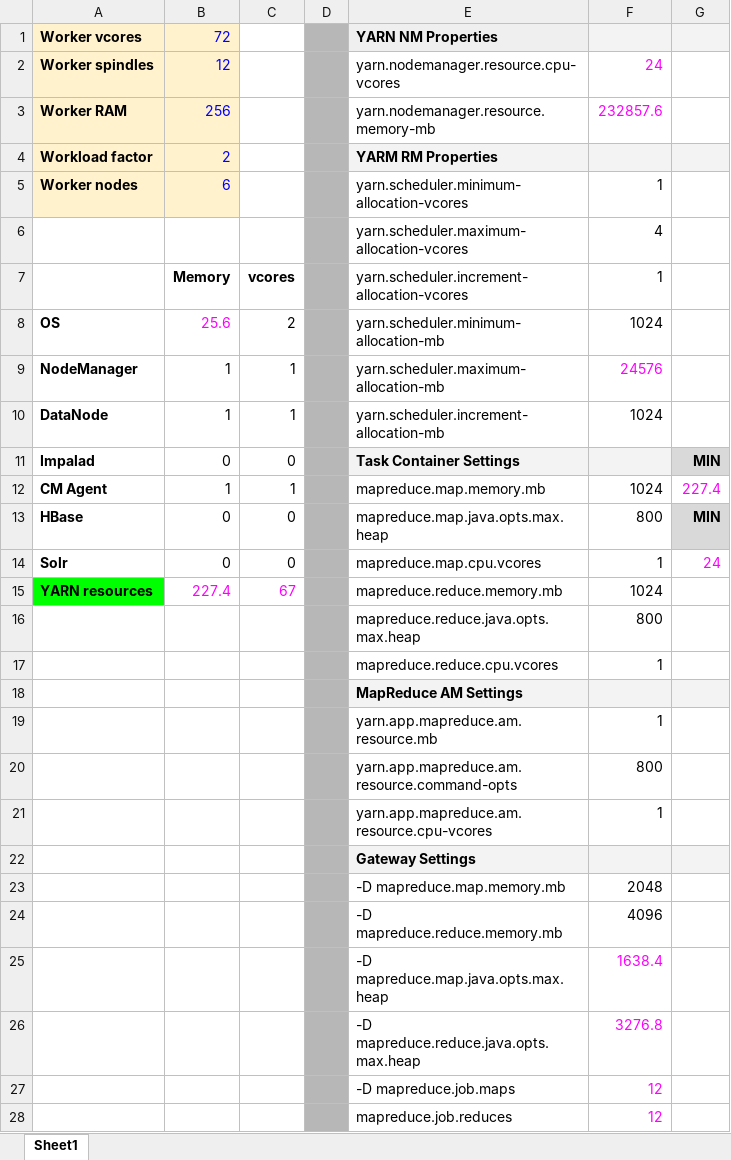
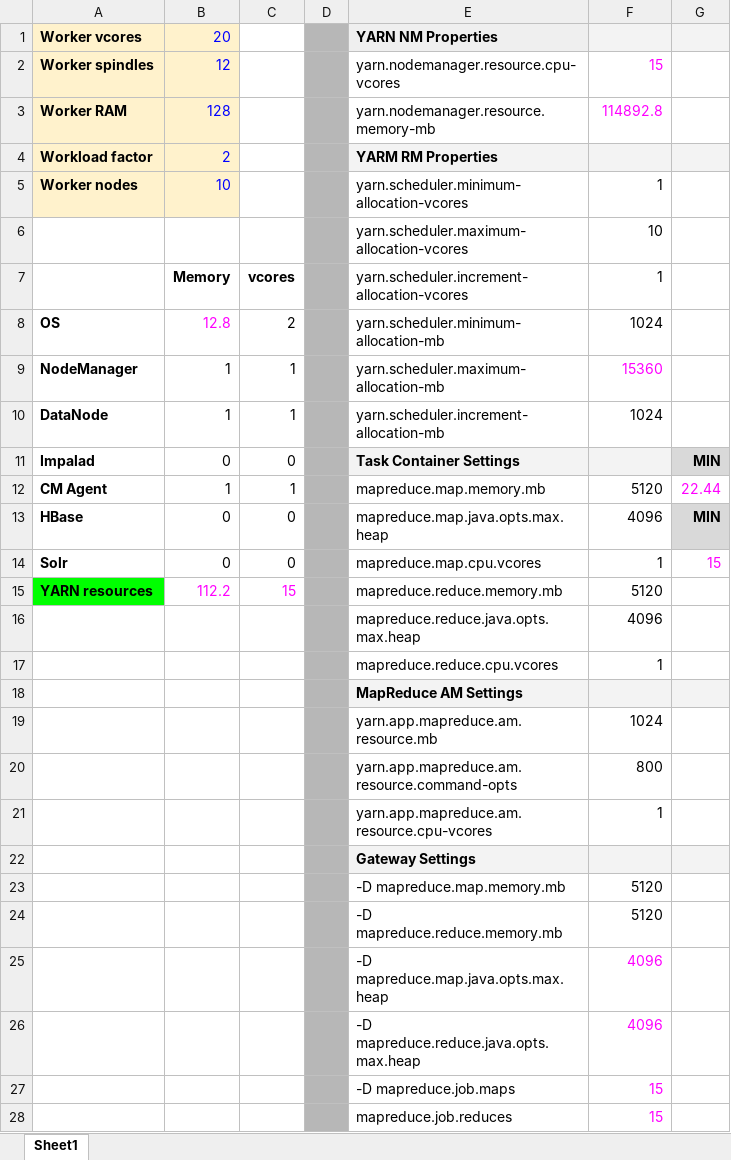
Before and after one commit to gmspinheiro/SEBC, an Excel workbook: resources/tools/YARNCalcs.xlsx, sheet Sheet1, drawn as a sheet; values as stored, in another font and other column widths than the file's, no borders; removed rows and columns are numbered as before the commit, all else as after; the diff names each change by its address in the sheet, - before the commit and + after, or states it on an @@ line.

```diff
--- a/resources/tools/YARNCalcs.xlsx (sheet Sheet1)
+++ b/resources/tools/YARNCalcs.xlsx (sheet Sheet1)
-B1: 72
+B1: 20
-F2: 24
+F2: 15
-B3: 256
+B3: 128
-F3: 232857.6
+F3: 114892.8
-B5: 6
+B5: 10
-F6: 4
+F6: 10
-B8: 25.6
+B8: 12.8
-F9: 24576
+F9: 15360
-F12: 1024
+F12: 5120
-G12: 227.4
+G12: 22.44
-F13: 800
+F13: 4096
-G14: 24
+G14: 15
-B15: 227.4
+B15: 112.2
-C15: 67
+C15: 15
-F15: 1024
+F15: 5120
-F16: 800
+F16: 4096
-F19: 1
+F19: 1024
-F23: 2048
+F23: 5120
+row 24:  |  |  |  | -D mapreduce.reduce.memory.mb | 5120
+row 25:  |  |  |  | -D mapreduce.map.java.opts.max.heap | 4096
-E26: -D mapreduce.reduce.memory.mb
+E26: -D mapreduce.reduce.java.opts.max.heap
-F26 text colour: black
+F26 text colour: #FF00FF
-row 25:  |  |  |  | -D mapreduce.map.java.opts.max.heap | 1638.4
-row 26:  |  |  |  | -D mapreduce.reduce.java.opts.max.heap | 3276.8
-F27:F28: 12
+F27:F28: 15
```
Also changed, not shown: formulas that keep their value, resources/tools/yarn-tuning-guide.xlsx, 8 other files.
